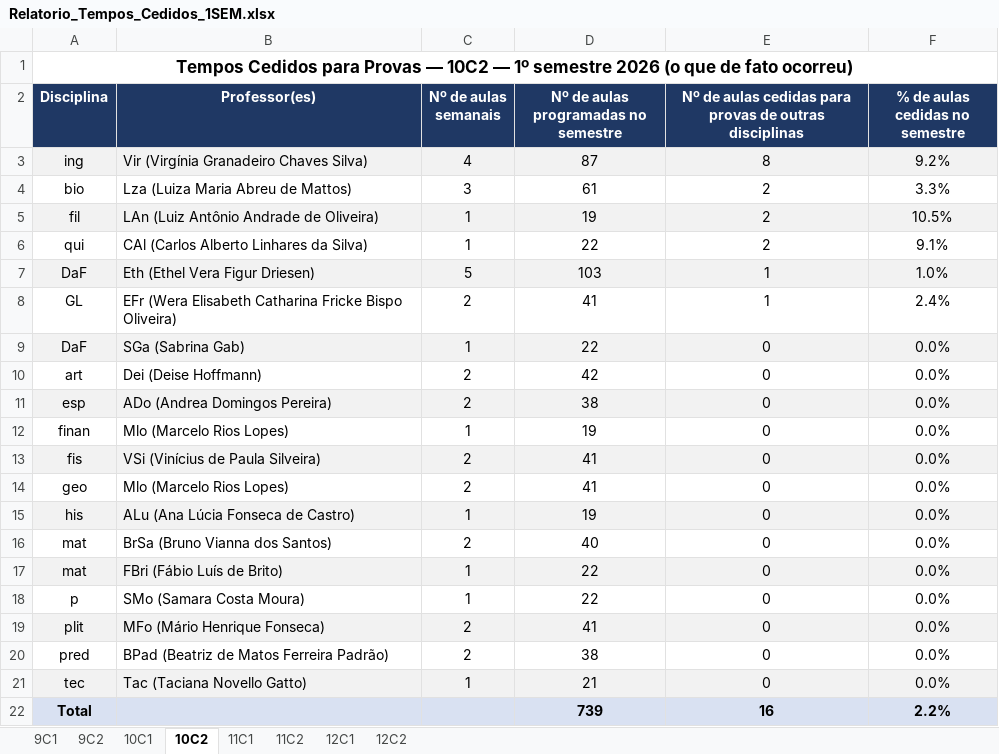
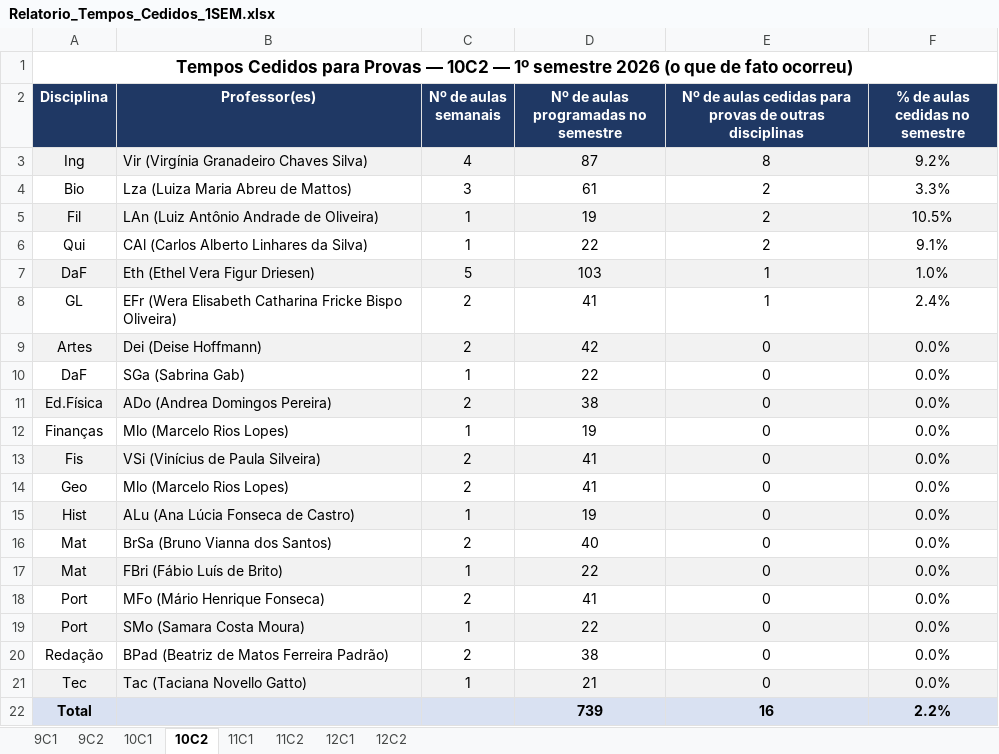
Before and after one commit to cbrener89052/calendarioprovas, an Excel workbook: Horario desenvolvido/Relatorio_Tempos_Cedidos_1SEM.xlsx, sheet 10C2, drawn as a sheet; values as stored, in another font and other column widths than the file's, no borders; removed rows and columns are numbered as before the commit, all else as after; the diff names each change by its address in the sheet, - before the commit and + after, or states it on an @@ line.

```diff
--- a/Horario desenvolvido/Relatorio_Tempos_Cedidos_1SEM.xlsx (sheet 10C2)
+++ b/Horario desenvolvido/Relatorio_Tempos_Cedidos_1SEM.xlsx (sheet 10C2)
-A3 (Disciplina): ing
+A3 (Disciplina): Ing
-A4 (Disciplina): bio
+A4 (Disciplina): Bio
-A5 (Disciplina): fil
+A5 (Disciplina): Fil
-A6 (Disciplina): qui
+A6 (Disciplina): Qui
+row 9: Artes | Dei (Deise Hoffmann) | 2 | 42 | 0 | 0.0%
-A10:F10 fill: #F2F2F2
+A10:F10 fill: none
-row 10: art | Dei (Deise Hoffmann) | 2 | 42 | 0 | 0.0%
-A11 (Disciplina): esp
+A11 (Disciplina): Ed.Física
-A12 (Disciplina): finan
+A12 (Disciplina): Finanças
-A13 (Disciplina): fis
+A13 (Disciplina): Fis
-A14 (Disciplina): geo
+A14 (Disciplina): Geo
-A15 (Disciplina): his
+A15 (Disciplina): Hist
-A16:A17 (Disciplina): mat
+A16:A17 (Disciplina): Mat
-row 18: p | SMo (Samara Costa Moura) | 1 | 22 | 0 | 0.0%
-A18 (Disciplina): plit
+A18 (Disciplina): Port
-A18:F18 fill: #F2F2F2
+A18:F18 fill: none
+row 19: Port | SMo (Samara Costa Moura) | 1 | 22 | 0 | 0.0%
-A20 (Disciplina): pred
+A20 (Disciplina): Redação
-A21 (Disciplina): tec
+A21 (Disciplina): Tec
```
Also changed, not shown: sheet 12C2, sheet 12C1, sheet 11C1, sheet 10C1, sheet 9C2, sheet 11C2, 1 more sheet, 3 other files.
